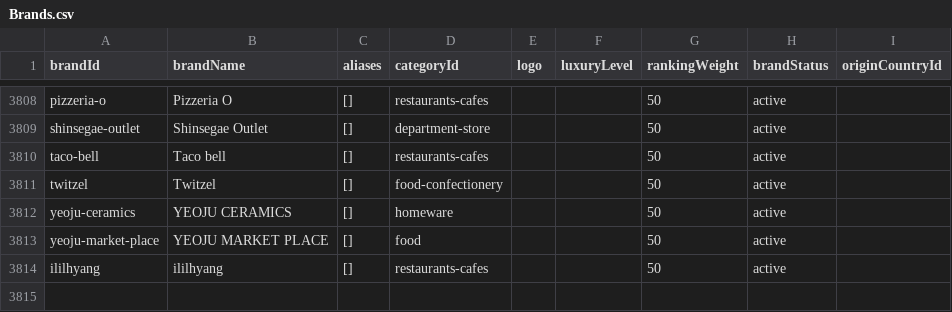
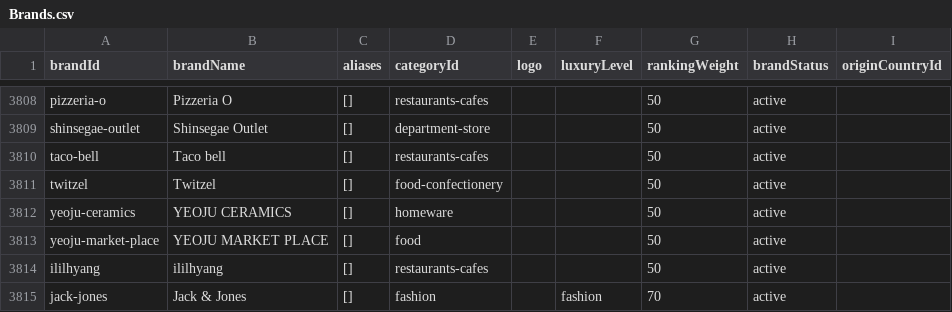
Before and after one commit to emirhandmr93/my-outlet-guide, a CSV file: MasterData/Brands.csv, drawn as a sheet; only a part is shown, gaps mark what is left out.

```diff
--- a/MasterData/Brands.csv
+++ b/MasterData/Brands.csv
@@ -3814 +3814,2 @@ yeoju-market-place,YEOJU MARKET PLACE,[],food,,,50,active,
 ililhyang,ililhyang,[],restaurants-cafes,,,50,active,
+jack-jones,Jack & Jones,[],fashion,,fashion,70,active,
```
Also changed, not shown: MasterData/Cities.csv, MasterData/Countries.csv, 6 other files.
